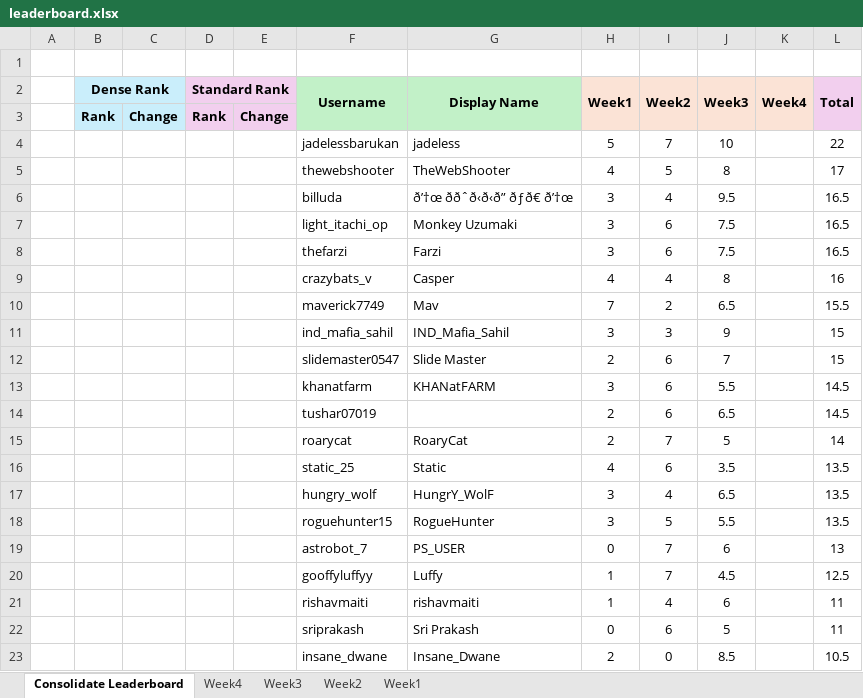
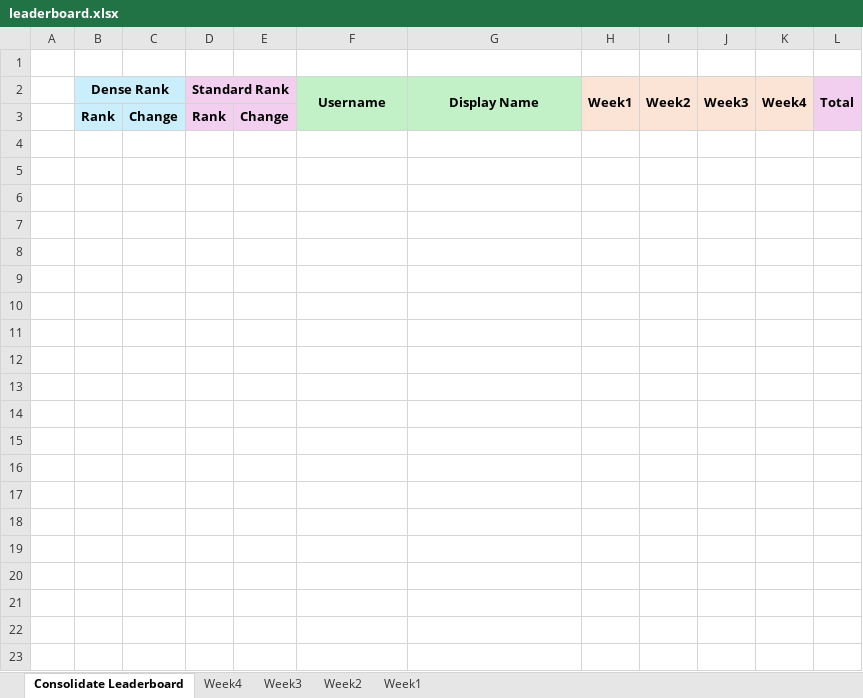
Before and after one commit to halfoctave/ipl_polls, an Excel workbook: final/leaderboard.xlsx, sheet Consolidate Leaderboard, drawn as a sheet; only a part is shown; values as stored, in another font and other column widths than the file's, no borders; conditional formats not drawn; the diff covers the shown part only; the diff names each change by its address in the sheet, - before the commit and + after, or states it on an @@ line.

```diff
--- a/final/leaderboard.xlsx (sheet Consolidate Leaderboard)
+++ b/final/leaderboard.xlsx (sheet Consolidate Leaderboard)
-row 4:  |  |  |  |  | jadelessbarukan | jadeless | 5 | 7 | 10 |  | 22
-row 5:  |  |  |  |  | thewebshooter | TheWebShooter | 4 | 5 | 8 |  | 17
-row 6:  |  |  |  |  | billuda | ð’†œ ððˆð‹ð‹ð” ðƒð€ ð’†œ | 3 | 4 | 9.5 |  | 16.5
-row 7:  |  |  |  |  | light_itachi_op | Monkey Uzumaki | 3 | 6 | 7.5 |  | 16.5
-row 8:  |  |  |  |  | thefarzi | Farzi | 3 | 6 | 7.5 |  | 16.5
-row 9:  |  |  |  |  | crazybats_v | Casper | 4 | 4 | 8 |  | 16
-row 10:  |  |  |  |  | maverick7749 | Mav | 7 | 2 | 6.5 |  | 15.5
-row 11:  |  |  |  |  | ind_mafia_sahil | IND_Mafia_Sahil | 3 | 3 | 9 |  | 15
-row 12:  |  |  |  |  | slidemaster0547 | Slide Master | 2 | 6 | 7 |  | 15
-row 13:  |  |  |  |  | khanatfarm | KHANatFARM | 3 | 6 | 5.5 |  | 14.5
-row 14:  |  |  |  |  | tushar07019 |  | 2 | 6 | 6.5 |  | 14.5
-row 15:  |  |  |  |  | roarycat | RoaryCat | 2 | 7 | 5 |  | 14
-row 16:  |  |  |  |  | static_25 | Static | 4 | 6 | 3.5 |  | 13.5
-row 17:  |  |  |  |  | hungry_wolf | HungrY_WolF | 3 | 4 | 6.5 |  | 13.5
-row 18:  |  |  |  |  | roguehunter15 | RogueHunter | 3 | 5 | 5.5 |  | 13.5
-row 19:  |  |  |  |  | astrobot_7 | PS_USER | 0 | 7 | 6 |  | 13
-row 20:  |  |  |  |  | gooffyluffyy | Luffy | 1 | 7 | 4.5 |  | 12.5
-row 21:  |  |  |  |  | rishavmaiti | rishavmaiti | 1 | 4 | 6 |  | 11
-row 22:  |  |  |  |  | sriprakash | Sri Prakash | 0 | 6 | 5 |  | 11
-row 23:  |  |  |  |  | insane_dwane | Insane_Dwane | 2 | 0 | 8.5 |  | 10.5
```
Also changed, not shown: 60 removed rows elsewhere in this sheet, 4 other files.
